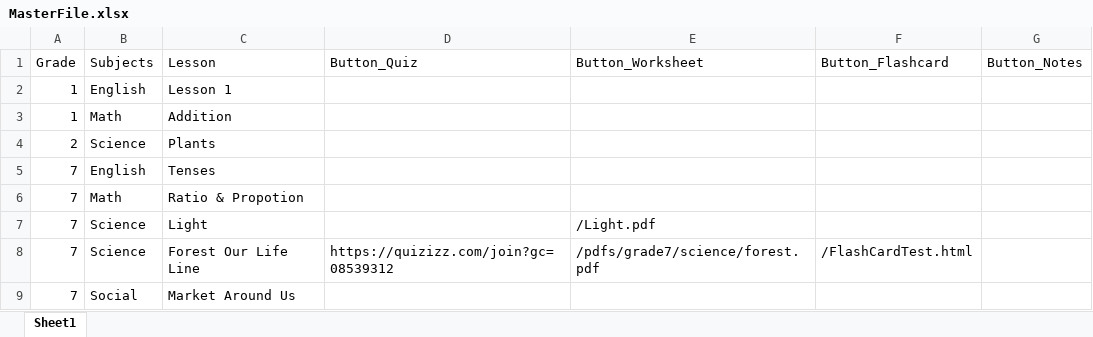
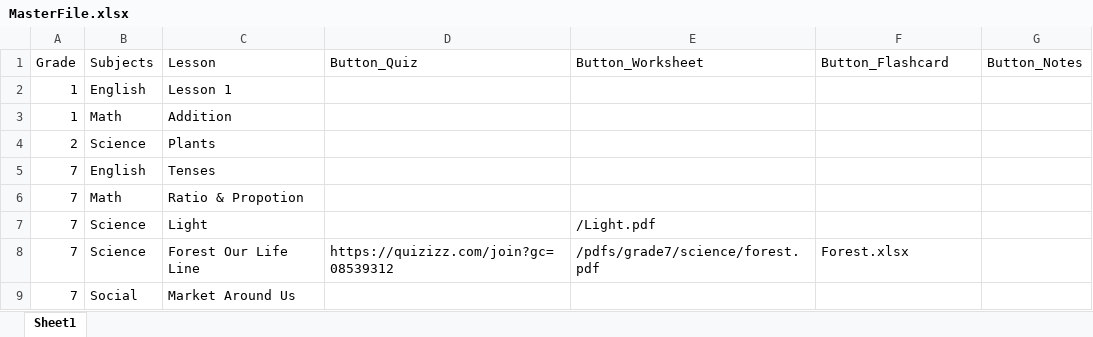
Before and after one commit to Vaishnnavi23/laddrezz, an Excel workbook: MasterFile.xlsx, sheet Sheet1, drawn as a sheet; values as stored, in another font and other column widths than the file's, no borders; the diff names each change by its address in the sheet, - before the commit and + after, or states it on an @@ line.

Commit message:
Add files via upload

```diff
--- a/MasterFile.xlsx (sheet Sheet1)
+++ b/MasterFile.xlsx (sheet Sheet1)
-F8 (Button_Flashcard): /FlashCardTest.html
+F8 (Button_Flashcard): Forest.xlsx
```
